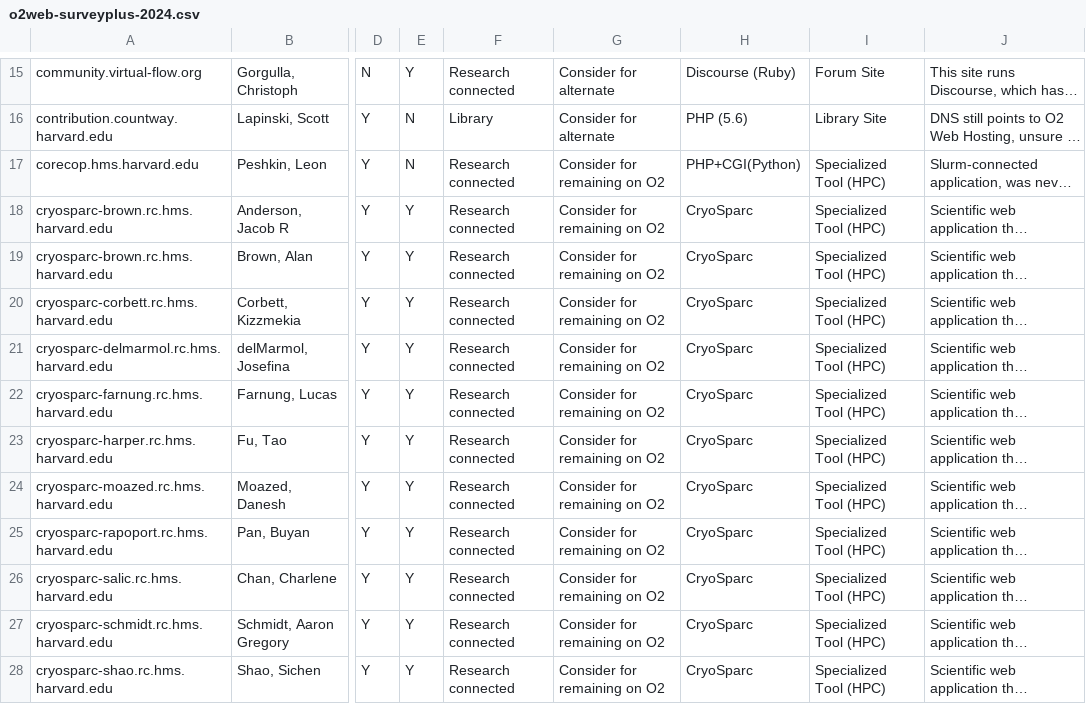
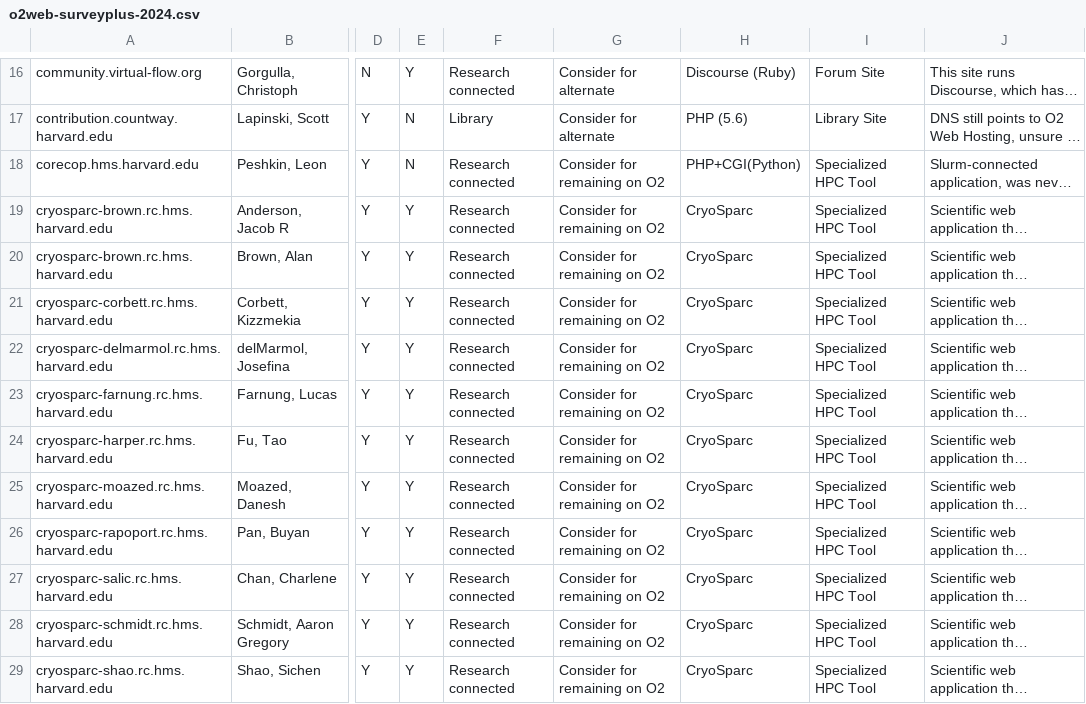
Before and after one commit to dmf24/new-web-project-2025, a CSV file: data/o2web-surveyplus-2024.csv, drawn as a sheet; only a part is shown, gaps mark what is left out; long unchanged cells end in …; addresses are those after the commit; the diff covers the shown part only; the diff names each change by its address in the sheet, - before the commit and + after, or states it on an @@ line.

```diff
--- a/data/o2web-surveyplus-2024.csv
+++ b/data/o2web-surveyplus-2024.csv
-I18:I29: Specialized Tool (HPC)
+I18:I29: Specialized HPC Tool
```
Also changed, not shown: 1 added row, 5 removed rows and 12 edited cells elsewhere in this file, 1 other file.
